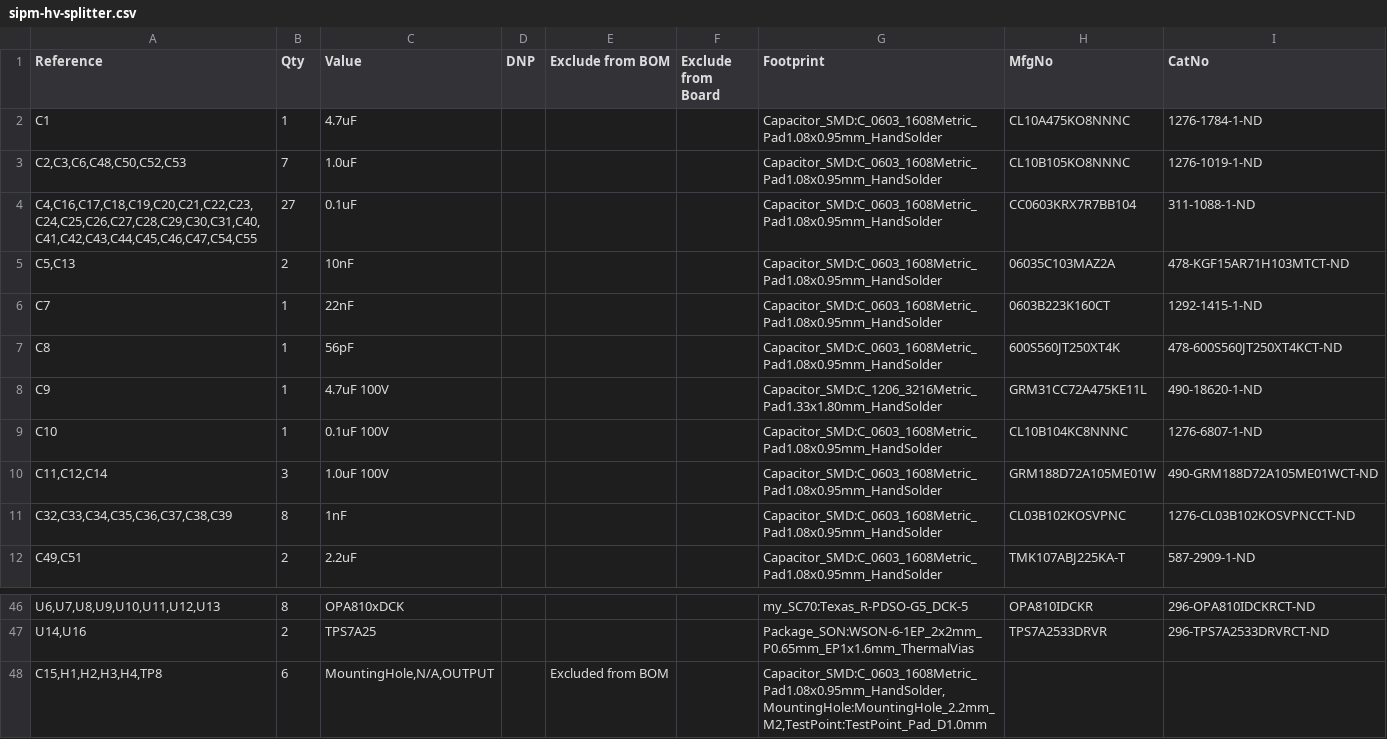
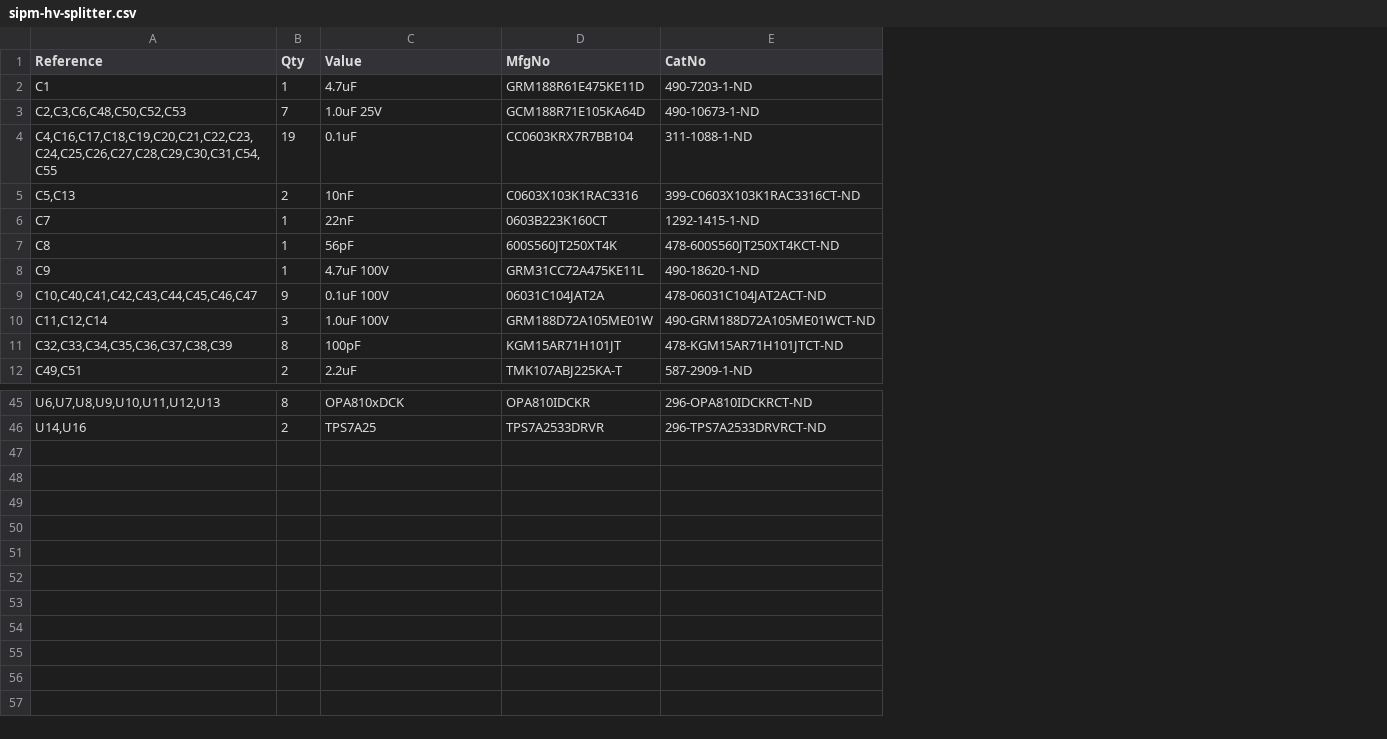
Before and after one commit to eshazen/ninjanirs-sipm, a CSV file: KiCAD/sipm-hv-splitter/sipm-hv-splitter.csv, drawn as a sheet; only a part is shown, gaps mark what is left out; removed rows and columns are numbered as before the commit, all else as after; the diff covers the shown part only; the diff names each change by its address in the sheet, - before the commit and + after, or states it on an @@ line.

```diff
--- a/KiCAD/sipm-hv-splitter/sipm-hv-splitter.csv
+++ b/KiCAD/sipm-hv-splitter/sipm-hv-splitter.csv
-column D (DNP), empty
-column E (Exclude from BOM), empty
-column F (Exclude from Board), empty
-column G (Footprint), rows 2-8: Capacitor_SMD:C_0603_1608Metric_Pad1.08x0.95mm_HandSolder | Capacitor_SMD:C_0603_1608Metric_Pad1.08x0.95mm_HandSolder | Capacitor_SMD:C_0603_1608Metric_Pad1.08x0.95mm_HandSolder | Capacitor_SMD:C_0603_1608Metric_Pad1.08x0.95mm_HandSolder | Capacitor_SMD:C_0603_1608Metric_Pad1.08x0.95mm_HandSolder | Capacitor_SMD:C_0603_1608Metric_Pad1.08x0.95mm_HandSolder | Capacitor_SMD:C_1206_3216Metric_Pad1.33x1.80mm_HandSolder; rows 10-12: all Capacitor_SMD:C_0603_1608Metric_Pad1.08x0.95mm_HandSolder; rows 46-47: my_SC70:Texas_R-PDSO-G5_DCK-5 | Package_SON:WSON-6-1EP_2x2mm_P0.65mm_EP1x1.6mm_ThermalVias
-D2 (MfgNo): CL10A475KO8NNNC
+D2 (MfgNo): GRM188R61E475KE11D
-E2 (CatNo): 1276-1784-1-ND
+E2 (CatNo): 490-7203-1-ND
-C3 (Value): 1.0uF
+C3 (Value): 1.0uF 25V
-D3 (MfgNo): CL10B105KO8NNNC
+D3 (MfgNo): GCM188R71E105KA64D
-E3 (CatNo): 1276-1019-1-ND
+E3 (CatNo): 490-10673-1-ND
-A4 (Reference): C4,C16,C17,C18,C19,C20,C21,C22,C23,C24,C25,C26,C27,C28,C29,C30,C31,C40,C41,C42,C43,C44,C45,C46,C47,C54,C55
+A4 (Reference): C4,C16,C17,C18,C19,C20,C21,C22,C23,C24,C25,C26,C27,C28,C29,C30,C31,C54,C55
-B4 (Qty): 27
+B4 (Qty): 19
-D5 (MfgNo): 06035C103MAZ2A
+D5 (MfgNo): C0603X103K1RAC3316
-E5 (CatNo): 478-KGF15AR71H103MTCT-ND
+E5 (CatNo): 399-C0603X103K1RAC3316CT-ND
-row 9: C10 | 1 | 0.1uF 100V |  |  |  | Capacitor_SMD:C_0603_1608Metric_Pad1.08x0.95mm_HandSolder | CL10B104KC8NNNC | 1276-6807-1-ND
+row 9: C10,C40,C41,C42,C43,C44,C45,C46,C47 | 9 | 0.1uF 100V | 06031C104JAT2A | 478-06031C104JAT2ACT-ND
-C11 (Value): 1nF
+C11 (Value): 100pF
-D11 (MfgNo): CL03B102KOSVPNC
+D11 (MfgNo): KGM15AR71H101JT
-E11 (CatNo): 1276-CL03B102KOSVPNCCT-ND
+E11 (CatNo): 478-KGM15AR71H101JTCT-ND
-row 48: C15,H1,H2,H3,H4,TP8 | 6 | MountingHole,N/A,OUTPUT |  | Excluded from BOM |  | Capacitor_SMD:C_0603_1608Metric_Pad1.08x0.95mm_HandSolder,MountingHole:MountingHole_2.2mm_M2,TestPoint:TestPoint_Pad_D1.0mm
```
Also changed, not shown: 1 added row, 2 removed rows and 13 edited cells elsewhere in this file, 19 other files.
